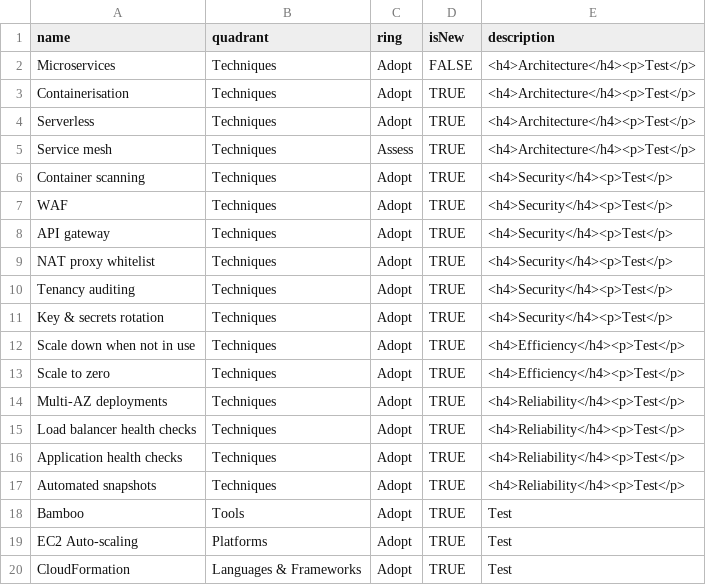
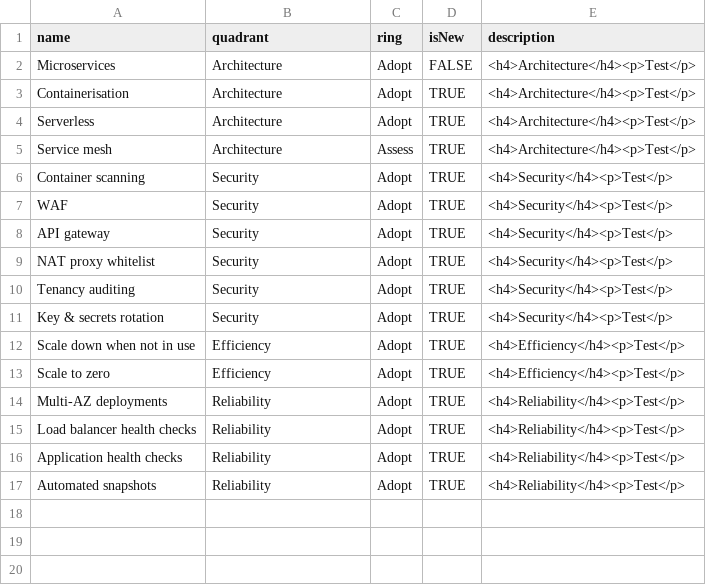
Before and after one commit to benfortuna/benfortuna.github.io, a CSV file: radar.csv, drawn as a sheet.

Commit message:
Update radar.csv

```diff
--- a/radar.csv
+++ b/radar.csv
@@ -1,20 +1,17 @@
 name,quadrant,ring,isNew,description
-Microservices,Techniques,Adopt,FALSE,"<h4>Architecture</h4><p>Test</p>"
-Containerisation,Techniques,Adopt,TRUE,"<h4>Architecture</h4><p>Test</p>"
-Serverless,Techniques,Adopt,TRUE,"<h4>Architecture</h4><p>Test</p>"
-"Service mesh",Techniques,Assess,TRUE,"<h4>Architecture</h4><p>Test</p>"
-"Container scanning",Techniques,Adopt,TRUE,"<h4>Security</h4><p>Test</p>"
-WAF,Techniques,Adopt,TRUE,"<h4>Security</h4><p>Test</p>"
-"API gateway",Techniques,Adopt,TRUE,"<h4>Security</h4><p>Test</p>"
-"NAT proxy whitelist",Techniques,Adopt,TRUE,"<h4>Security</h4><p>Test</p>"
-"Tenancy auditing",Techniques,Adopt,TRUE,"<h4>Security</h4><p>Test</p>"
-"Key & secrets rotation",Techniques,Adopt,TRUE,"<h4>Security</h4><p>Test</p>"
-"Scale down when not in use",Techniques,Adopt,TRUE,"<h4>Efficiency</h4><p>Test</p>"
-"Scale to zero",Techniques,Adopt,TRUE,"<h4>Efficiency</h4><p>Test</p>"
-"Multi-AZ deployments",Techniques,Adopt,TRUE,"<h4>Reliability</h4><p>Test</p>"
-"Load balancer health checks",Techniques,Adopt,TRUE,"<h4>Reliability</h4><p>Test</p>"
-"Application health checks",Techniques,Adopt,TRUE,"<h4>Reliability</h4><p>Test</p>"
-"Automated snapshots",Techniques,Adopt,TRUE,"<h4>Reliability</h4><p>Test</p>"
-Bamboo,Tools,Adopt,TRUE,"Test"
-EC2 Auto-scaling,Platforms,Adopt,TRUE,"Test"
-CloudFormation,"Languages & Frameworks",Adopt,TRUE,"Test"
+Microservices,Architecture,Adopt,FALSE,"<h4>Architecture</h4><p>Test</p>"
+Containerisation,Architecture,Adopt,TRUE,"<h4>Architecture</h4><p>Test</p>"
+Serverless,Architecture,Adopt,TRUE,"<h4>Architecture</h4><p>Test</p>"
+"Service mesh",Architecture,Assess,TRUE,"<h4>Architecture</h4><p>Test</p>"
+"Container scanning",Security,Adopt,TRUE,"<h4>Security</h4><p>Test</p>"
+WAF,Security,Adopt,TRUE,"<h4>Security</h4><p>Test</p>"
+"API gateway",Security,Adopt,TRUE,"<h4>Security</h4><p>Test</p>"
+"NAT proxy whitelist",Security,Adopt,TRUE,"<h4>Security</h4><p>Test</p>"
+"Tenancy auditing",Security,Adopt,TRUE,"<h4>Security</h4><p>Test</p>"
+"Key & secrets rotation",Security,Adopt,TRUE,"<h4>Security</h4><p>Test</p>"
+"Scale down when not in use",Efficiency,Adopt,TRUE,"<h4>Efficiency</h4><p>Test</p>"
+"Scale to zero",Efficiency,Adopt,TRUE,"<h4>Efficiency</h4><p>Test</p>"
+"Multi-AZ deployments",Reliability,Adopt,TRUE,"<h4>Reliability</h4><p>Test</p>"
+"Load balancer health checks",Reliability,Adopt,TRUE,"<h4>Reliability</h4><p>Test</p>"
+"Application health checks",Reliability,Adopt,TRUE,"<h4>Reliability</h4><p>Test</p>"
+"Automated snapshots",Reliability,Adopt,TRUE,"<h4>Reliability</h4><p>Test</p>"
```
